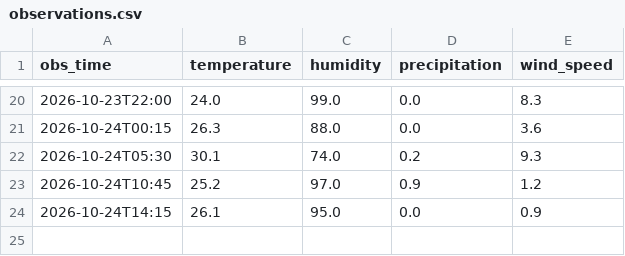
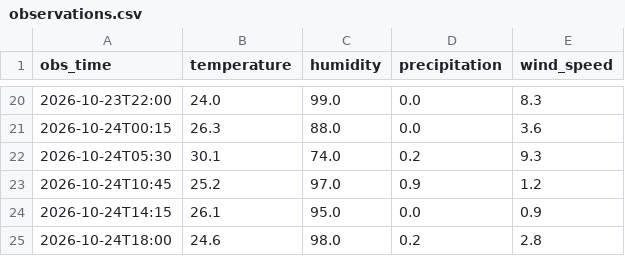
Before and after one commit to imannajihahzainol/IOT-WEATHER-PROJECT, a CSV file: data/observations.csv, drawn as a sheet; only a part is shown, gaps mark what is left out.

```diff
--- a/data/observations.csv
+++ b/data/observations.csv
@@ -24 +24,2 @@ obs_time,temperature,humidity,precipitation,wind_speed
 2026-10-24T14:15,26.1,95.0,0.0,0.9
+2026-10-24T18:00,24.6,98.0,0.2,2.8
```
Also changed, not shown: data/collector_log.csv, data/forecasts.csv, 1 other file.
